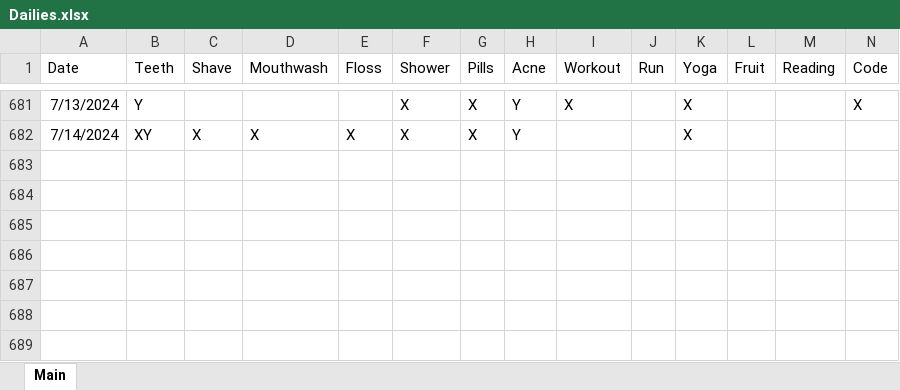
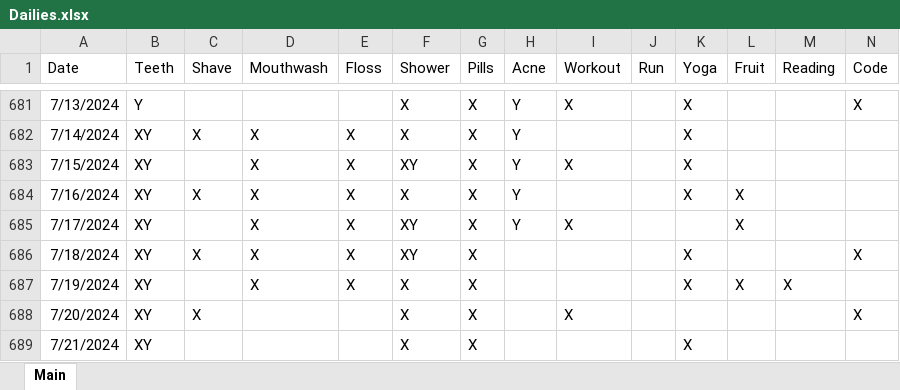
Before and after one commit to Ryan-Iacovone/Dailies, an Excel workbook: Data/Dailies.xlsx, sheet Main, drawn as a sheet; only a part is shown, gaps mark what is left out; values as stored, in another font and other column widths than the file's, no borders; rows hold the shown columns only; the diff names each change by its address in the sheet, - before the commit and + after, or states it on an @@ line.

Commit message:
Update Dailies.xlsx

```diff
--- a/Data/Dailies.xlsx (sheet Main)
+++ b/Data/Dailies.xlsx (sheet Main)
+row 683: 7/15/2024 | XY |  | X | X | XY | X | Y | X |  | X
+row 684: 7/16/2024 | XY | X | X | X | X | X | Y |  |  | X | X
+row 685: 7/17/2024 | XY |  | X | X | XY | X | Y | X |  |  | X
+row 686: 7/18/2024 | XY | X | X | X | XY | X |  |  |  | X |  |  | X
+row 687: 7/19/2024 | XY |  | X | X | X | X |  |  |  | X | X | X
+row 688: 7/20/2024 | XY | X |  |  | X | X |  | X |  |  |  |  | X
+row 689: 7/21/2024 | XY |  |  |  | X | X |  |  |  | X
```
